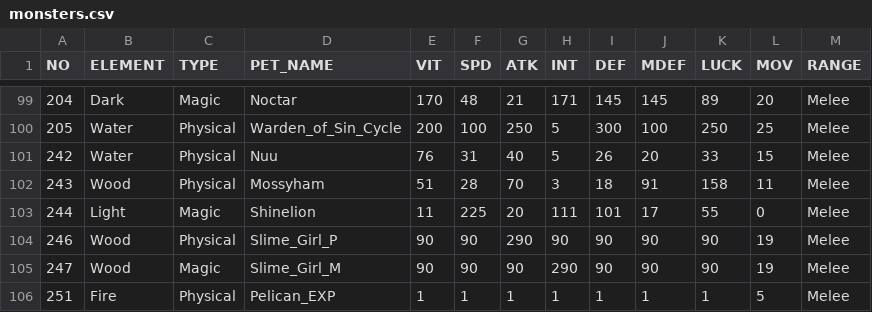
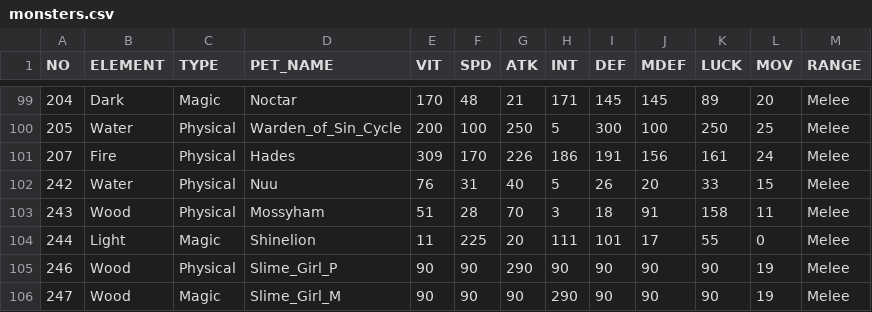
Before and after one commit to haydenych/onceworld-arena-scanner-and-simulatior, a CSV file: monsters.csv, drawn as a sheet; only a part is shown, gaps mark what is left out; the shorter side is filled out with more unchanged rows; the diff names each change by its address in the sheet, - before the commit and + after, or states it on an @@ line.

```diff
--- a/monsters.csv
+++ b/monsters.csv
+row 101: 207 | Fire | Physical | Hades | 309 | 170 | 226 | 186 | 191 | 156 | 161 | 24 | Melee
```
Also changed, not shown: 5 other files.
